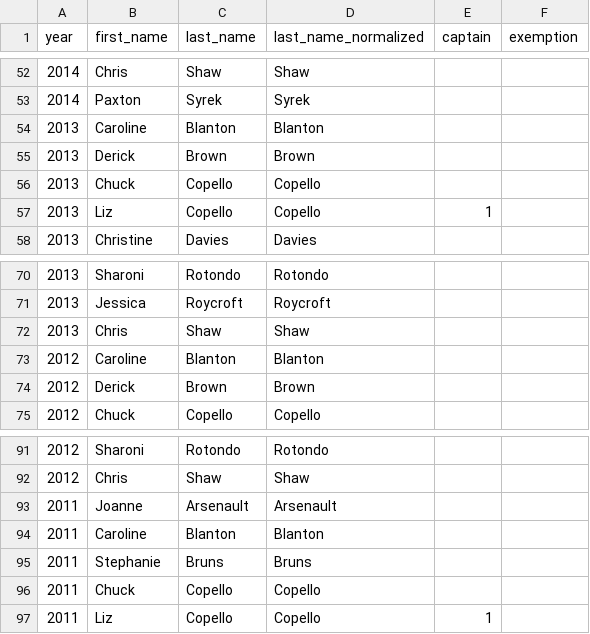
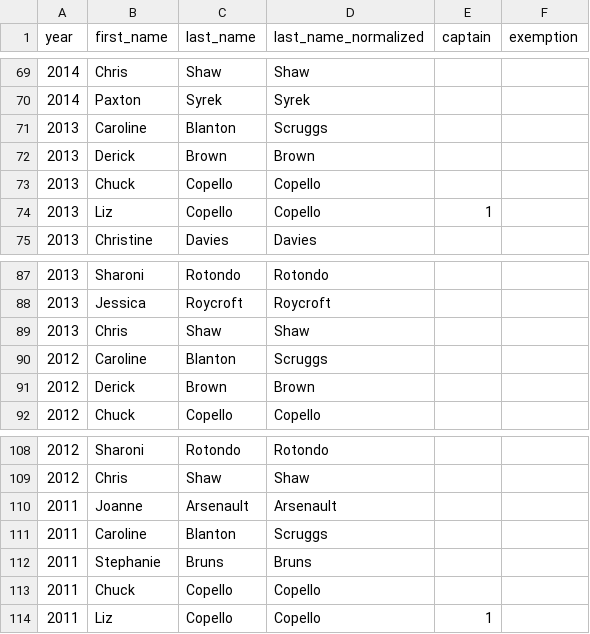
Before and after one commit to standarderrors/standarderrors.github.io, a TSV file: data/players.tsv, drawn as a sheet; only a part is shown, gaps mark what is left out; the diff covers the shown part only.

```diff
--- a/data/players.tsv
+++ b/data/players.tsv
@@ -53,3 +70,3 @@ year	first_name	last_name	last_name_normalized	captain	exemption
 2014	Paxton	Syrek	Syrek		
-2013	Caroline	Blanton	Blanton		
+2013	Caroline	Blanton	Scruggs		
 2013	Derick	Brown	Brown		
@@ -72,3 +89,3 @@ year	first_name	last_name	last_name_normalized	captain	exemption
 2013	Chris	Shaw	Shaw		
-2012	Caroline	Blanton	Blanton		
+2012	Caroline	Blanton	Scruggs		
 2012	Derick	Brown	Brown		
@@ -93,3 +110,3 @@ year	first_name	last_name	last_name_normalized	captain	exemption
 2011	Joanne	Arsenault	Arsenault		
-2011	Caroline	Blanton	Blanton		
+2011	Caroline	Blanton	Scruggs		
 2011	Stephanie	Bruns	Bruns		
```
Also changed, not shown: 17 added rows and 3 edited cells elsewhere in this file.
